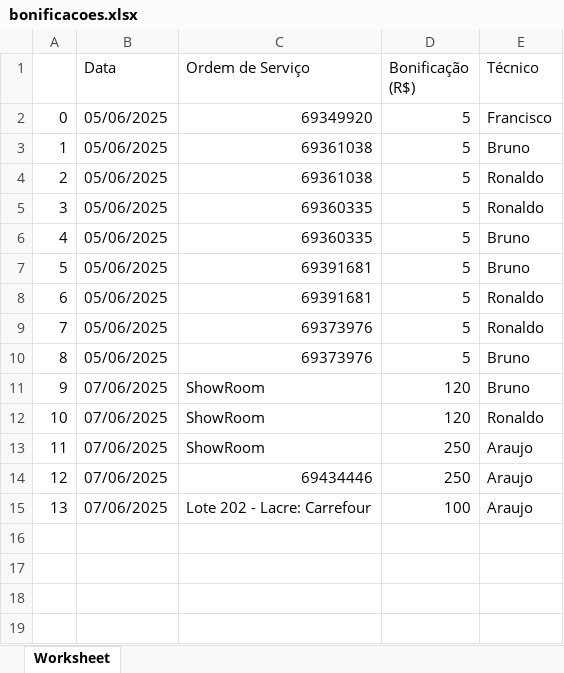
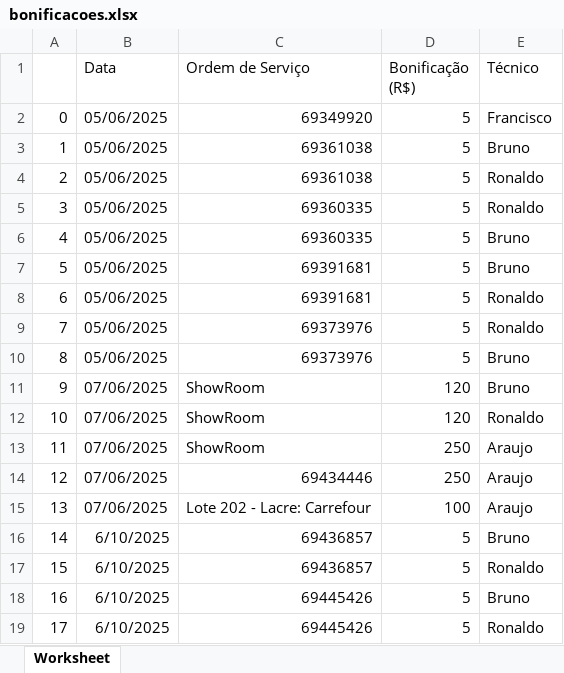
Before and after one commit to fabiodigiorgio/royale-, an Excel workbook: bonificacoes.xlsx, sheet Worksheet, drawn as a sheet; values as stored, in another font and other column widths than the file's, no borders; the diff names each change by its address in the sheet, - before the commit and + after, or states it on an @@ line.

Commit message:
Add files via upload

```diff
--- a/bonificacoes.xlsx (sheet Worksheet)
+++ b/bonificacoes.xlsx (sheet Worksheet)
+row 16: 14 | 6/10/2025 | 69436857 | 5 | Bruno
+row 17: 15 | 6/10/2025 | 69436857 | 5 | Ronaldo
+row 18: 16 | 6/10/2025 | 69445426 | 5 | Bruno
+row 19: 17 | 6/10/2025 | 69445426 | 5 | Ronaldo
```
